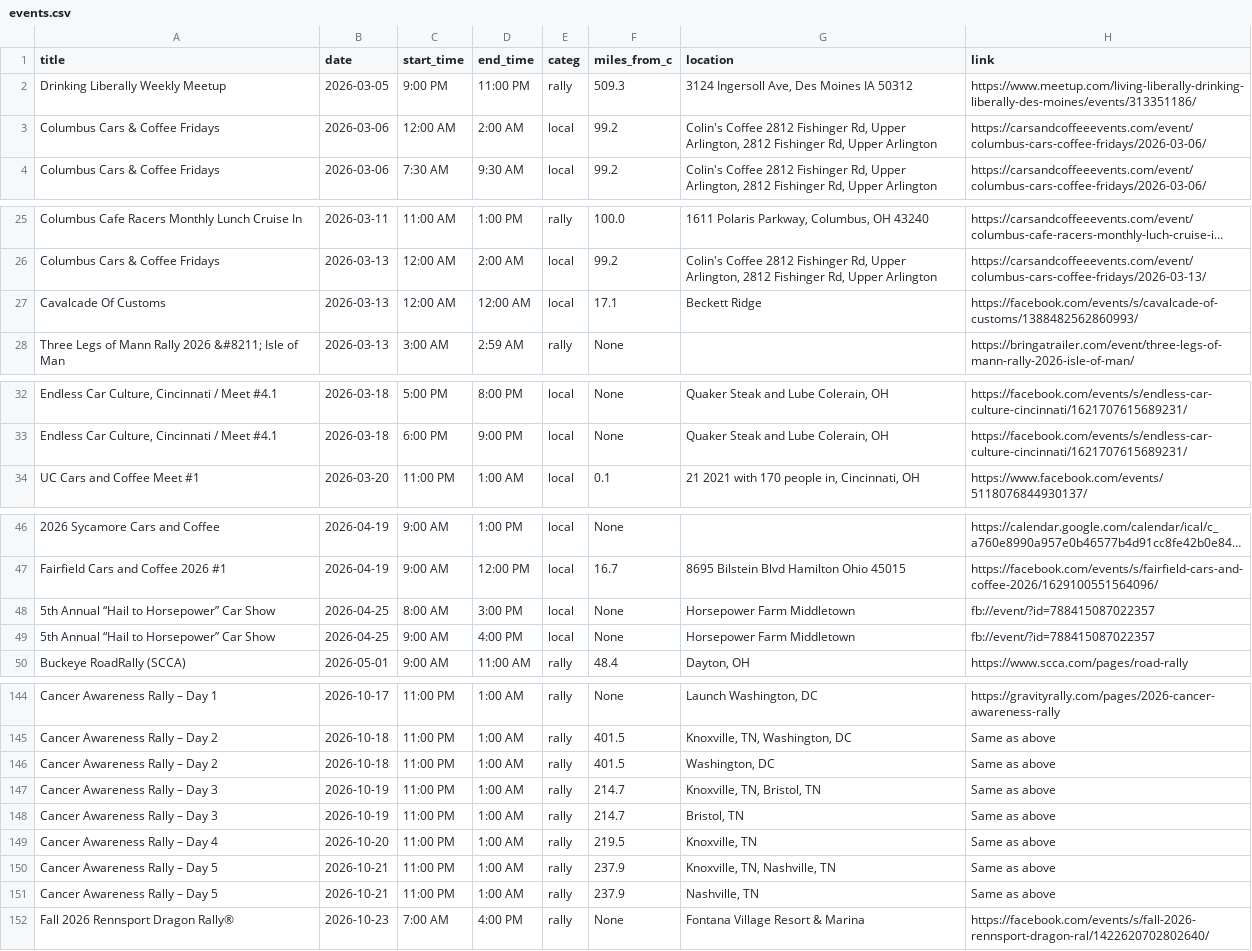
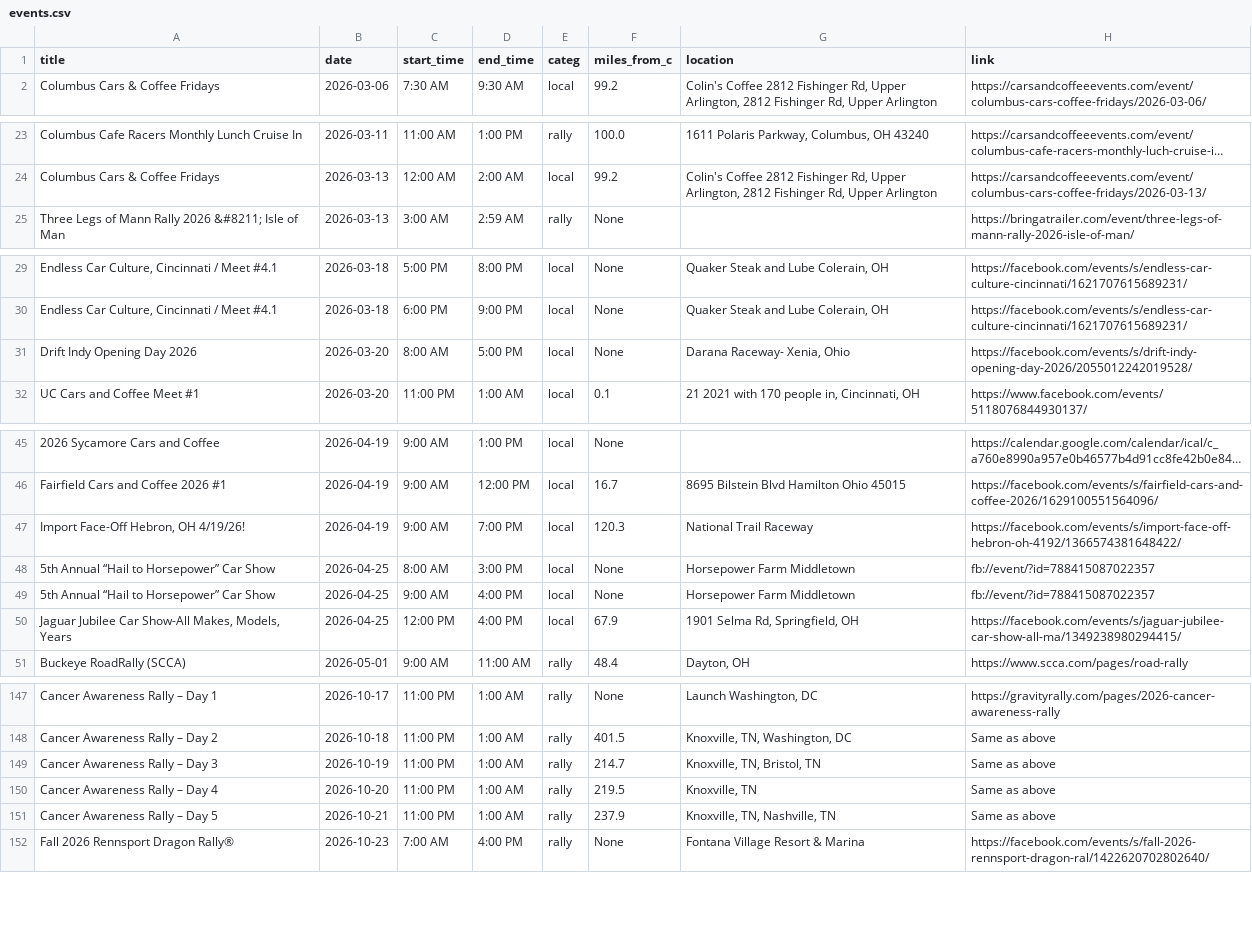
Before and after one commit to themessings/cincy-car-events, a CSV file: data/events.csv, drawn as a sheet; only a part is shown, gaps mark what is left out; long unchanged cells end in …; removed rows and columns are numbered as before the commit, all else as after; the diff covers the shown part only; the diff names each change by its address in the sheet, - before the commit and + after, or states it on an @@ line.

Commit message:
Update Cincinnati-area car events

```diff
--- a/data/events.csv
+++ b/data/events.csv
-row 2: Drinking Liberally Weekly Meetup | 2026-03-05 | 9:00 PM | 11:00 PM | rally | 509.3 | 3124 Ingersoll Ave, Des Moines IA 50312 | https://www.meetup.com/living-liberally-drinking-liberally-des-moines/events/313351186/
-row 3: Columbus Cars & Coffee Fridays | 2026-03-06 | 12:00 AM | 2:00 AM | local | 99.2 | Colin's Coffee 2812 Fishinger Rd, Upper Arlington, 2812 Fishinger Rd, Upper Arlington | https://carsandcoffeeevents.com/event/columbus-cars-coffee-fridays/2026-03-06/
-row 27: Cavalcade Of Customs | 2026-03-13 | 12:00 AM | 12:00 AM | local | 17.1 | Beckett Ridge | https://facebook.com/events/s/cavalcade-of-customs/1388482562860993/
+row 31: Drift Indy Opening Day 2026 | 2026-03-20 | 8:00 AM | 5:00 PM | local | None | Darana Raceway- Xenia, Ohio | https://facebook.com/events/s/drift-indy-opening-day-2026/2055012242019528/
+row 47: Import Face-Off Hebron, OH 4/19/26! | 2026-04-19 | 9:00 AM | 7:00 PM | local | 120.3 | National Trail Raceway | https://facebook.com/events/s/import-face-off-hebron-oh-4192/1366574381648422/
+row 50: Jaguar Jubilee Car Show-All Makes, Models, Years | 2026-04-25 | 12:00 PM | 4:00 PM | local | 67.9 | 1901 Selma Rd, Springfield, OH | https://facebook.com/events/s/jaguar-jubilee-car-show-all-ma/1349238980294415/
-row 146: Cancer Awareness Rally – Day 2 | 2026-10-18 | 11:00 PM | 1:00 AM | rally | 401.5 | Washington, DC | Same as above
-row 148: Cancer Awareness Rally – Day 3 | 2026-10-19 | 11:00 PM | 1:00 AM | rally | 214.7 | Bristol, TN | Same as above
-row 151: Cancer Awareness Rally – Day 5 | 2026-10-21 | 11:00 PM | 1:00 AM | rally | 237.9 | Nashville, TN | Same as above
```
Also changed, not shown: 3 added rows elsewhere in this file, 4 other files.
